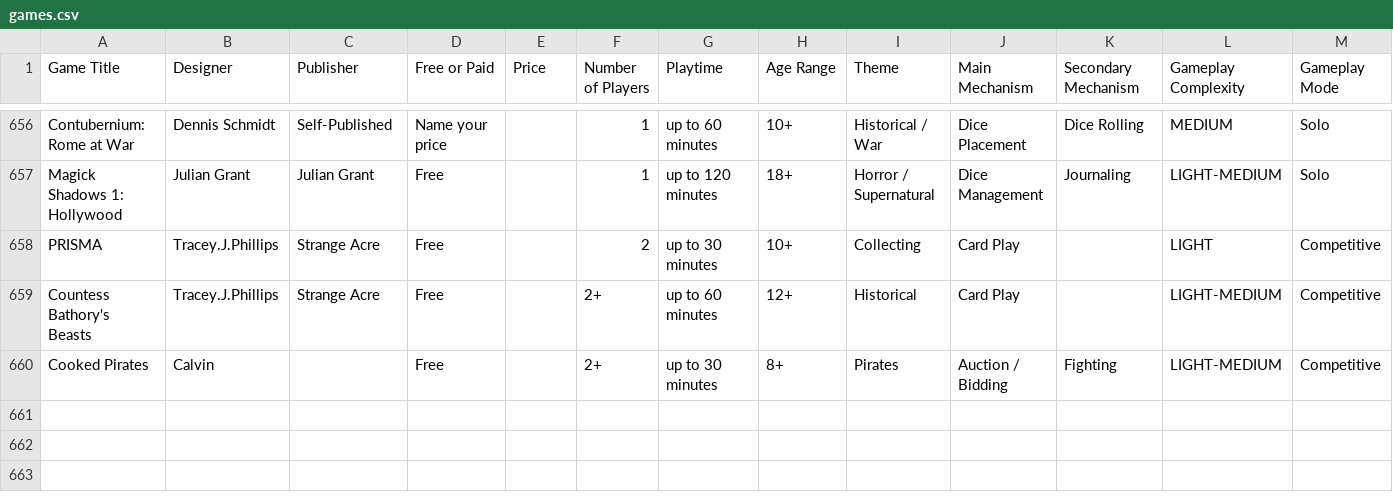
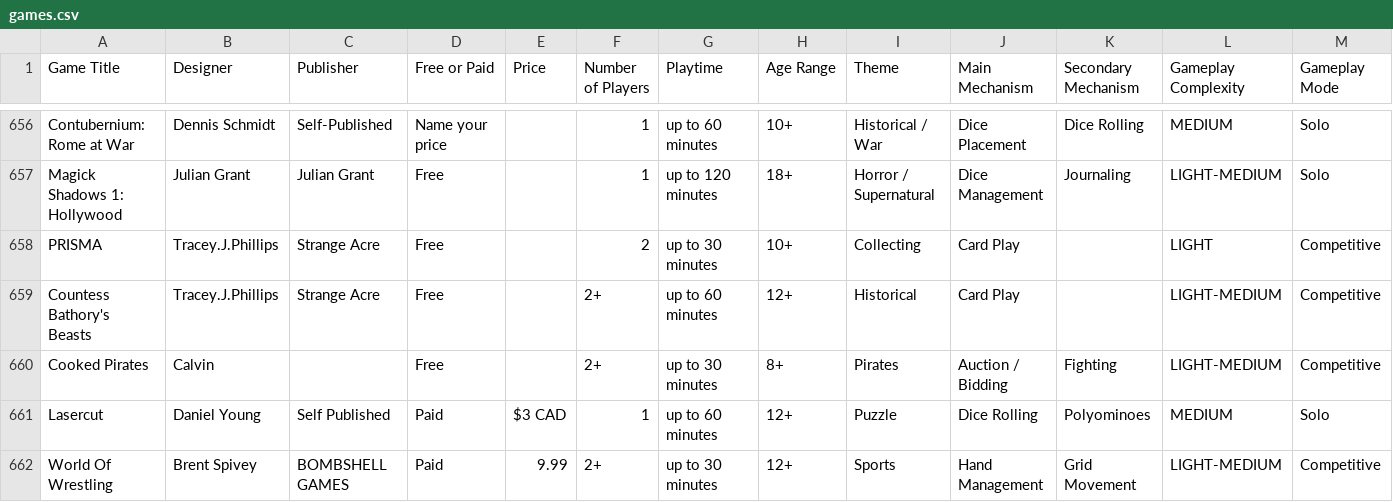
Before and after one commit to mgonzalvez/pnpfinder-lite, a CSV file: data/games.csv, drawn as a sheet; only a part is shown, gaps mark what is left out; rows hold the shown columns only; the diff names each change by its address in the sheet, - before the commit and + after, or states it on an @@ line.

Commit message:
chore: sync games.csv from Google Sheets (normalized from SHEET headers)

```diff
--- a/data/games.csv
+++ b/data/games.csv
+row 661: Lasercut | Daniel Young | Self Published | Paid | $3 CAD | 1 | up to 60 minutes | 12+ | Puzzle | Dice Rolling | Polyominoes | MEDIUM | Solo
+row 662: World Of Wrestling | Brent Spivey | BOMBSHELL GAMES | Paid | 9.99 | 2+ | up to 30 minutes | 12+ | Sports | Hand Management | Grid Movement | LIGHT-MEDIUM | Competitive
```
